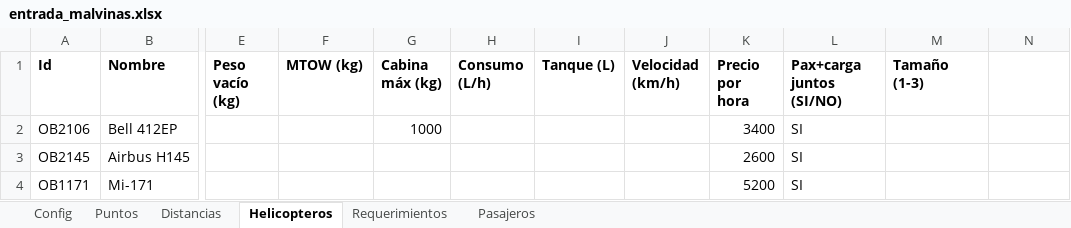
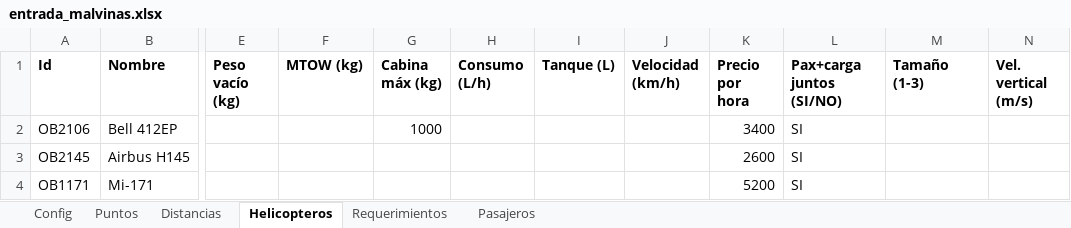
Before and after one commit to LaPose34/test, an Excel workbook: examples/entrada_malvinas.xlsx, sheet Helicopteros, drawn as a sheet; only a part is shown, gaps mark what is left out; values as stored, in another font and other column widths than the file's, no borders; the diff names each change by its address in the sheet, - before the commit and + after, or states it on an @@ line.

```diff
--- a/examples/entrada_malvinas.xlsx (sheet Helicopteros)
+++ b/examples/entrada_malvinas.xlsx (sheet Helicopteros)
-N1: (empty)
+N1: Vel. vertical (m/s)
```
Also changed, not shown: sheet Config, examples/programacion_malvinas.xlsx, 6 other files.
